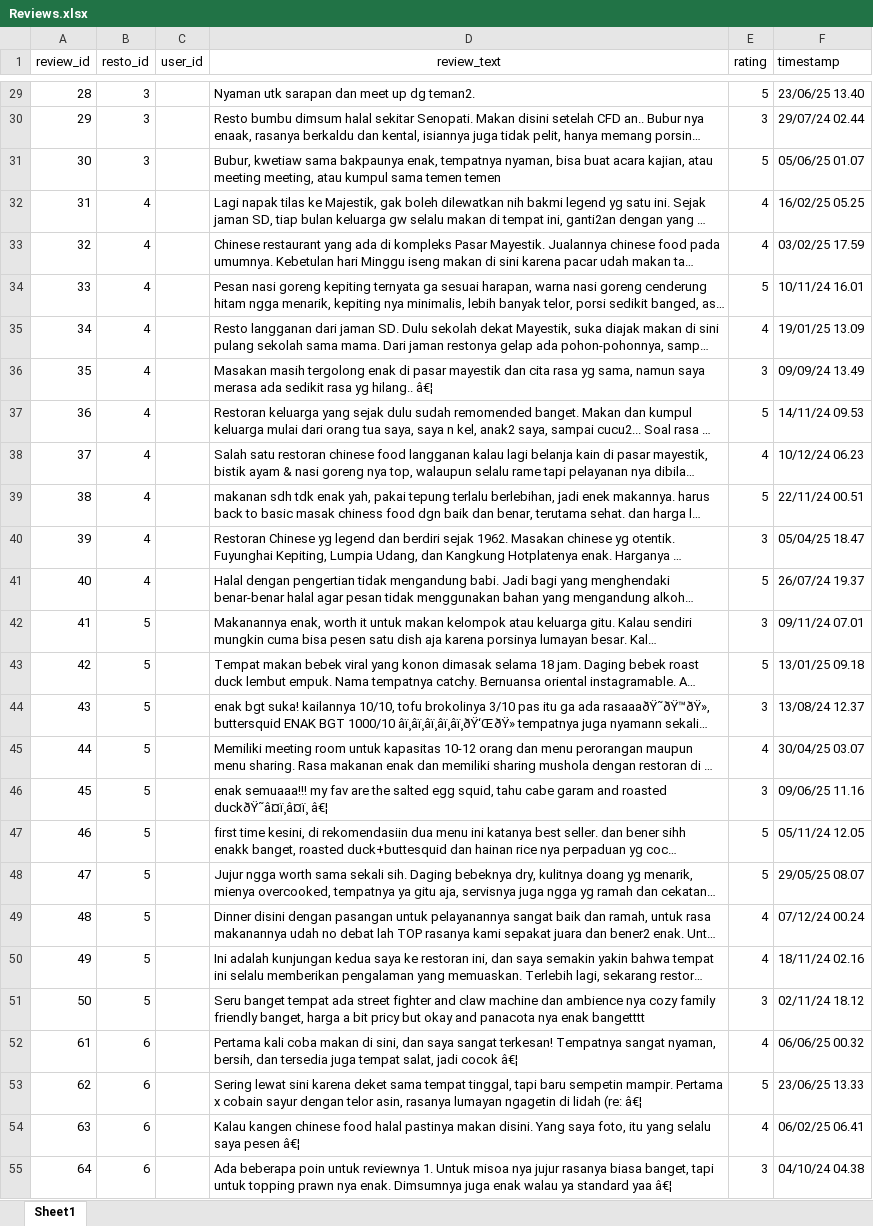
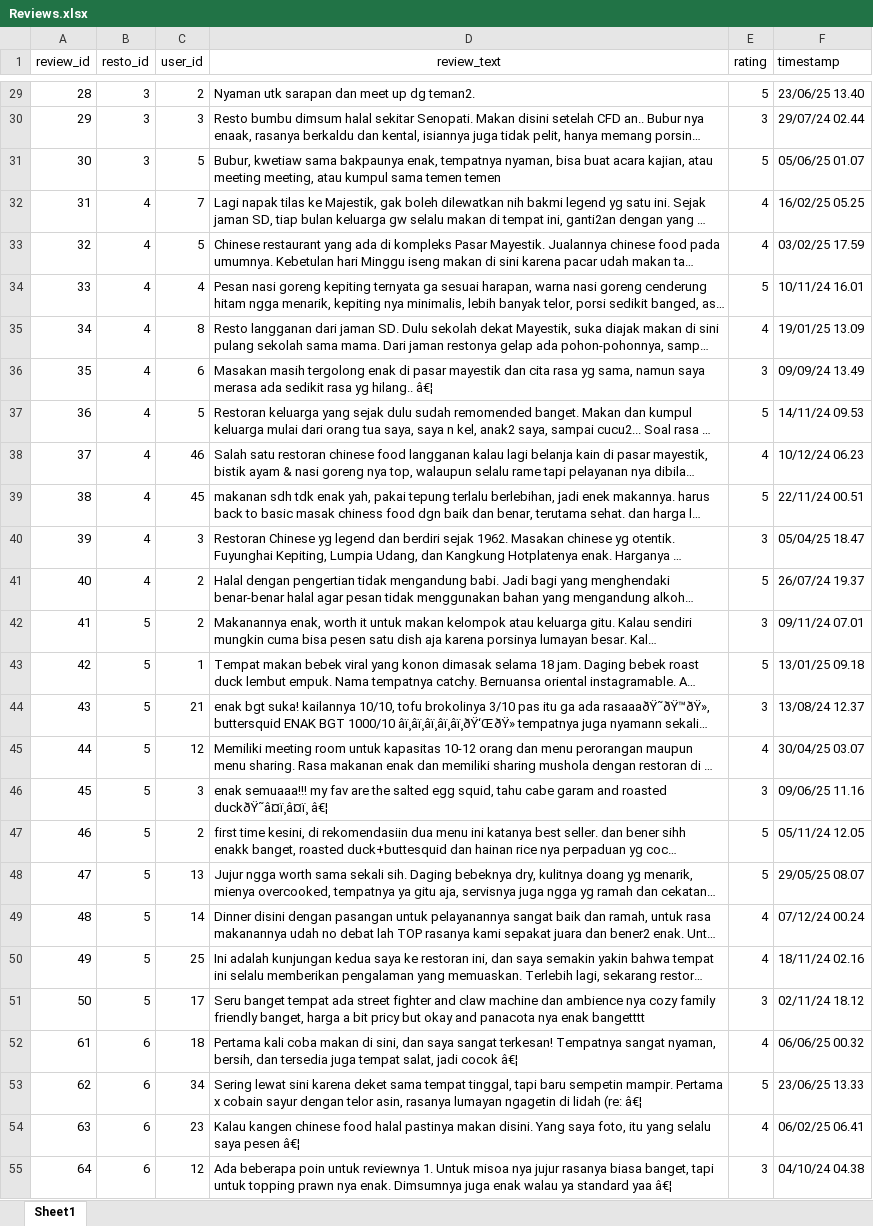
Before and after one commit to lidiatny/Peek-Map, an Excel workbook: data/Reviews.xlsx, sheet Sheet1, drawn as a sheet; only a part is shown, gaps mark what is left out; long unchanged cells end in …; values as stored, in another font and other column widths than the file's, no borders; charts and pictures not drawn; the diff covers the shown part only; the diff names each change by its address in the sheet, - before the commit and + after, or states it on an @@ line.

```diff
--- a/data/Reviews.xlsx (sheet Sheet1)
+++ b/data/Reviews.xlsx (sheet Sheet1)
-C29 (user_id): (empty)
+C29 (user_id): 2
-C30 (user_id): (empty)
+C30 (user_id): 3
-C31 (user_id): (empty)
+C31 (user_id): 5
-C32 (user_id): (empty)
+C32 (user_id): 7
-C33 (user_id): (empty)
+C33 (user_id): 5
-C34 (user_id): (empty)
+C34 (user_id): 4
-C35 (user_id): (empty)
+C35 (user_id): 8
-C36 (user_id): (empty)
+C36 (user_id): 6
-C37 (user_id): (empty)
+C37 (user_id): 5
-C38 (user_id): (empty)
+C38 (user_id): 46
-C39 (user_id): (empty)
+C39 (user_id): 45
-C40 (user_id): (empty)
+C40 (user_id): 3
-C41:C42 (user_id): (empty)
+C41:C42 (user_id): 2
-C43 (user_id): (empty)
+C43 (user_id): 1
-C44 (user_id): (empty)
+C44 (user_id): 21
-C45 (user_id): (empty)
+C45 (user_id): 12
-C46 (user_id): (empty)
+C46 (user_id): 3
-C47 (user_id): (empty)
+C47 (user_id): 2
-C48 (user_id): (empty)
+C48 (user_id): 13
-C49 (user_id): (empty)
+C49 (user_id): 14
-C50 (user_id): (empty)
+C50 (user_id): 25
-C51 (user_id): (empty)
+C51 (user_id): 17
-C52 (user_id): (empty)
+C52 (user_id): 18
-C53 (user_id): (empty)
+C53 (user_id): 34
-C54 (user_id): (empty)
+C54 (user_id): 23
-C55 (user_id): (empty)
+C55 (user_id): 12
```
Also changed, not shown: 947 edited cells elsewhere in this sheet, 4 other files.
